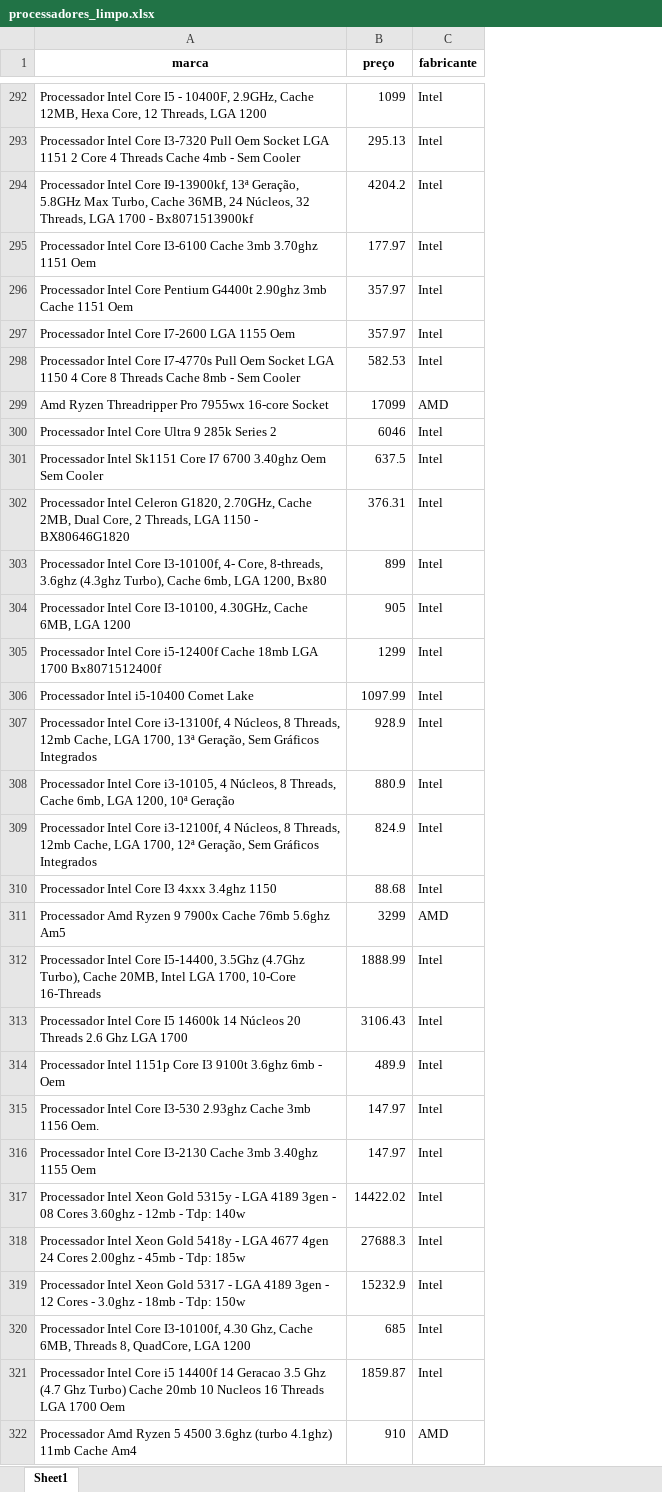
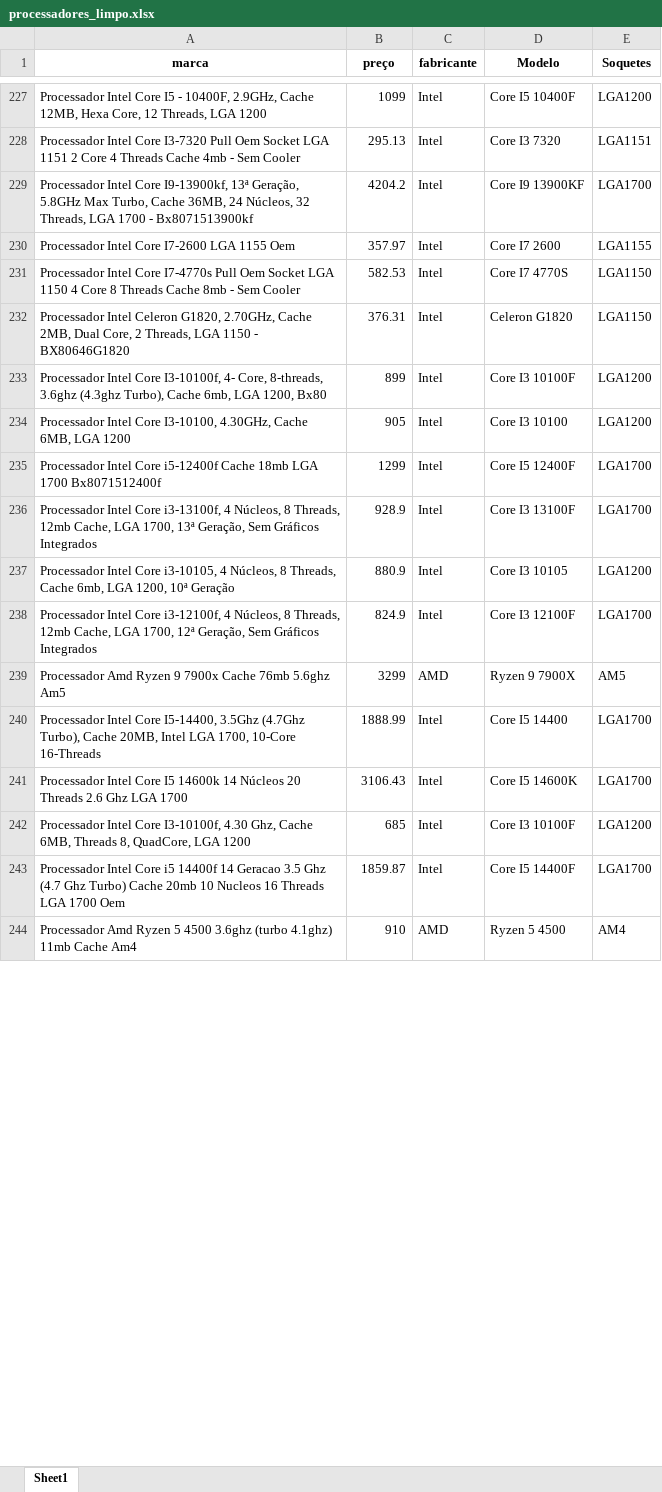
Before and after one commit to Mikhailcherniev/careca, an Excel workbook: siteDinamico2/processadores_limpo.xlsx, sheet Sheet1, drawn as a sheet; only a part is shown, gaps mark what is left out; values as stored, in another font and other column widths than the file's, no borders; removed rows and columns are numbered as before the commit, all else as after; the diff covers the shown part only; the diff names each change by its address in the sheet, - before the commit and + after, or states it on an @@ line.

```diff
--- a/siteDinamico2/processadores_limpo.xlsx (sheet Sheet1)
+++ b/siteDinamico2/processadores_limpo.xlsx (sheet Sheet1)
+column D (Modelo), rows 227-244: Core I5 10400F | Core I3 7320 | Core I9 13900KF | Core I7 2600 | Core I7 4770S | Celeron G1820 | Core I3 10100F | Core I3 10100 | Core I5 12400F | Core I3 13100F | Core I3 10105 | Core I3 12100F | Ryzen 9 7900X | Core I5 14400 | Core I5 14600K | Core I3 10100F | Core I5 14400F | Ryzen 5 4500
+column E (Soquetes), rows 227-244: LGA1200 | LGA1151 | LGA1700 | LGA1155 | LGA1150 | LGA1150 | LGA1200 | LGA1200 | LGA1700 | LGA1700 | LGA1200 | LGA1700 | AM5 | LGA1700 | LGA1700 | LGA1200 | LGA1700 | AM4
-row 295: Processador Intel Core I3-6100 Cache 3mb 3.70ghz 1151 Oem | 177.97 | Intel
-row 296: Processador Intel Core Pentium G4400t 2.90ghz 3mb Cache 1151 Oem | 357.97 | Intel
-row 299: Amd Ryzen Threadripper Pro 7955wx 16-core Socket | 17099 | AMD
-row 300: Processador Intel Core Ultra 9 285k Series 2 | 6046 | Intel
-row 301: Processador Intel Sk1151 Core I7 6700 3.40ghz Oem Sem Cooler | 637.5 | Intel
-row 306: Processador Intel i5-10400 Comet Lake | 1097.99 | Intel
-row 310: Processador Intel Core I3 4xxx 3.4ghz 1150 | 88.68 | Intel
-row 314: Processador Intel 1151p Core I3 9100t 3.6ghz 6mb - Oem | 489.9 | Intel
-row 315: Processador Intel Core I3-530 2.93ghz Cache 3mb 1156 Oem. | 147.97 | Intel
-row 316: Processador Intel Core I3-2130 Cache 3mb 3.40ghz 1155 Oem | 147.97 | Intel
-row 317: Processador Intel Xeon Gold 5315y - LGA 4189 3gen - 08 Cores 3.60ghz - 12mb - Tdp: 140w | 14422.02 | Intel
-row 318: Processador Intel Xeon Gold 5418y - LGA 4677 4gen 24 Cores 2.00ghz - 45mb - Tdp: 185w | 27688.3 | Intel
-row 319: Processador Intel Xeon Gold 5317 - LGA 4189 3gen - 12 Cores - 3.0ghz - 18mb - Tdp: 150w | 15232.9 | Intel
```
Also changed, not shown: 101 removed rows elsewhere in this sheet, 2 other files.
